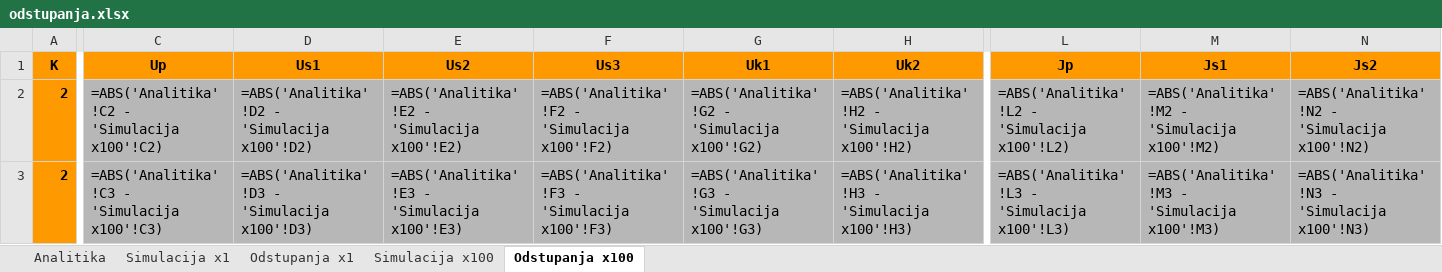
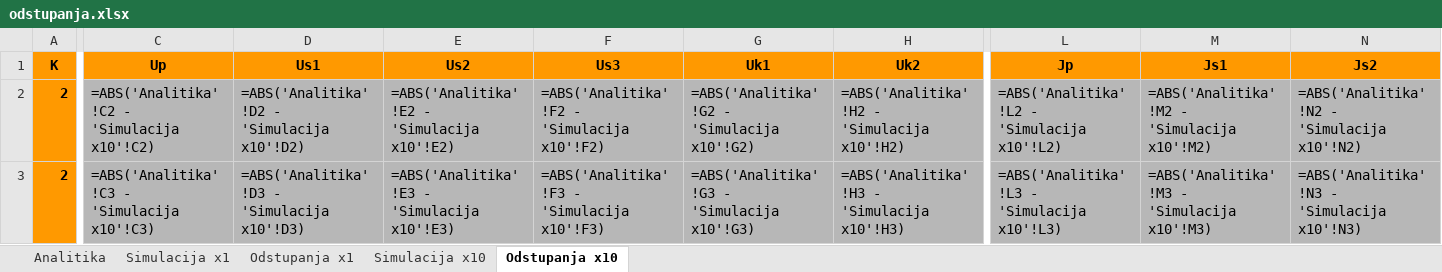
Before and after one commit to RenatusRS/Open-Network-Simulation, an Excel workbook: results/odstupanja.xlsx, sheet Odstupanja x10, drawn as a sheet; only a part is shown, gaps mark what is left out; values as stored, in another font and other column widths than the file's, no borders; formulas without a stored value are shown as written; the diff covers the shown part only; the diff names each change by its address in the sheet, - before the commit and + after, or states it on an @@ line.

```diff
--- a/results/odstupanja.xlsx (sheet Odstupanja x10)
+++ b/results/odstupanja.xlsx (sheet Odstupanja x10)
-sheet tab: Simulacija x100
+sheet tab: Simulacija x10
-sheet tab: Odstupanja x100
+sheet tab: Odstupanja x10
-C2 (Up): =ABS('Analitika'!C2 - 'Simulacija x100'!C2)
+C2 (Up): =ABS('Analitika'!C2 - 'Simulacija x10'!C2)
-D2 (Us1): =ABS('Analitika'!D2 - 'Simulacija x100'!D2)
+D2 (Us1): =ABS('Analitika'!D2 - 'Simulacija x10'!D2)
-E2 (Us2): =ABS('Analitika'!E2 - 'Simulacija x100'!E2)
+E2 (Us2): =ABS('Analitika'!E2 - 'Simulacija x10'!E2)
-F2 (Us3): =ABS('Analitika'!F2 - 'Simulacija x100'!F2)
+F2 (Us3): =ABS('Analitika'!F2 - 'Simulacija x10'!F2)
-G2 (Uk1): =ABS('Analitika'!G2 - 'Simulacija x100'!G2)
+G2 (Uk1): =ABS('Analitika'!G2 - 'Simulacija x10'!G2)
-H2 (Uk2): =ABS('Analitika'!H2 - 'Simulacija x100'!H2)
+H2 (Uk2): =ABS('Analitika'!H2 - 'Simulacija x10'!H2)
-L2 (Jp): =ABS('Analitika'!L2 - 'Simulacija x100'!L2)
+L2 (Jp): =ABS('Analitika'!L2 - 'Simulacija x10'!L2)
-M2 (Js1): =ABS('Analitika'!M2 - 'Simulacija x100'!M2)
+M2 (Js1): =ABS('Analitika'!M2 - 'Simulacija x10'!M2)
-N2 (Js2): =ABS('Analitika'!N2 - 'Simulacija x100'!N2)
+N2 (Js2): =ABS('Analitika'!N2 - 'Simulacija x10'!N2)
-C3 (Up): =ABS('Analitika'!C3 - 'Simulacija x100'!C3)
+C3 (Up): =ABS('Analitika'!C3 - 'Simulacija x10'!C3)
-D3 (Us1): =ABS('Analitika'!D3 - 'Simulacija x100'!D3)
+D3 (Us1): =ABS('Analitika'!D3 - 'Simulacija x10'!D3)
-E3 (Us2): =ABS('Analitika'!E3 - 'Simulacija x100'!E3)
+E3 (Us2): =ABS('Analitika'!E3 - 'Simulacija x10'!E3)
-F3 (Us3): =ABS('Analitika'!F3 - 'Simulacija x100'!F3)
+F3 (Us3): =ABS('Analitika'!F3 - 'Simulacija x10'!F3)
-G3 (Uk1): =ABS('Analitika'!G3 - 'Simulacija x100'!G3)
+G3 (Uk1): =ABS('Analitika'!G3 - 'Simulacija x10'!G3)
-H3 (Uk2): =ABS('Analitika'!H3 - 'Simulacija x100'!H3)
+H3 (Uk2): =ABS('Analitika'!H3 - 'Simulacija x10'!H3)
-L3 (Jp): =ABS('Analitika'!L3 - 'Simulacija x100'!L3)
+L3 (Jp): =ABS('Analitika'!L3 - 'Simulacija x10'!L3)
-M3 (Js1): =ABS('Analitika'!M3 - 'Simulacija x100'!M3)
+M3 (Js1): =ABS('Analitika'!M3 - 'Simulacija x10'!M3)
-N3 (Js2): =ABS('Analitika'!N3 - 'Simulacija x100'!N3)
+N3 (Js2): =ABS('Analitika'!N3 - 'Simulacija x10'!N3)
```
Also changed, not shown: 358 edited cells elsewhere in this sheet, sheet Simulacija x10, sheet Simulacija x1, 16 other files.
